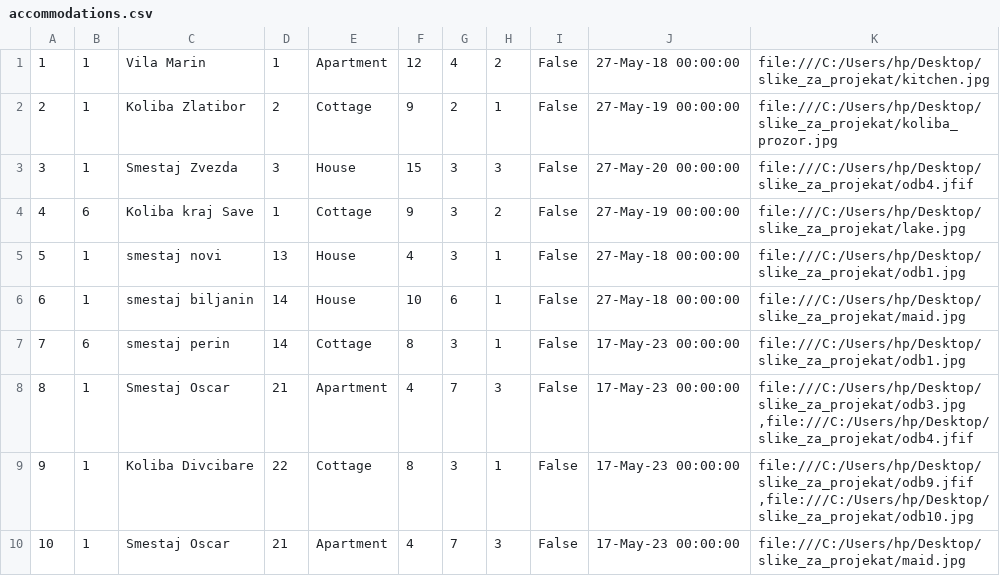
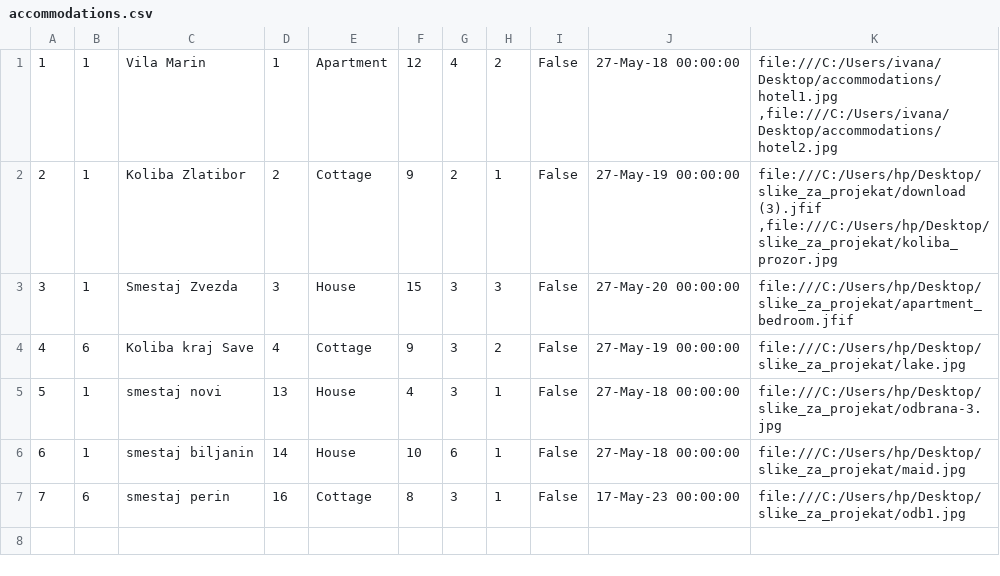
Before and after one commit to ivanailijin/SIMS-Project-team-C, a CSV file: TravelService/TravelService/Resources/Data/accommodations.csv, drawn as a sheet.

```diff
--- a/TravelService/TravelService/Resources/Data/accommodations.csv
+++ b/TravelService/TravelService/Resources/Data/accommodations.csv
@@ -1,10 +1,7 @@
-1|1|Vila Marin|1|Apartment|12|4|2|False|27-May-18 00:00:00|file:///C:/Users/hp/Desktop/slike_za_projekat/kitchen.jpg
-2|1|Koliba Zlatibor|2|Cottage|9|2|1|False|27-May-19 00:00:00|file:///C:/Users/hp/Desktop/slike_za_projekat/koliba_prozor.jpg
-3|1|Smestaj Zvezda|3|House|15|3|3|False|27-May-20 00:00:00|file:///C:/Users/hp/Desktop/slike_za_projekat/odb4.jfif
-4|6|Koliba kraj Save|1|Cottage|9|3|2|False|27-May-19 00:00:00|file:///C:/Users/hp/Desktop/slike_za_projekat/lake.jpg
-5|1|smestaj novi|13|House|4|3|1|False|27-May-18 00:00:00|file:///C:/Users/hp/Desktop/slike_za_projekat/odb1.jpg
+1|1|Vila Marin|1|Apartment|12|4|2|False|27-May-18 00:00:00|file:///C:/Users/ivana/Desktop/accommodations/hotel1.jpg ,file:///C:/Users/ivana/Desktop/accommodations/hotel2.jpg
+2|1|Koliba Zlatibor|2|Cottage|9|2|1|False|27-May-19 00:00:00|file:///C:/Users/hp/Desktop/slike_za_projekat/download (3).jfif ,file:///C:/Users/hp/Desktop/slike_za_projekat/koliba_prozor.jpg
+3|1|Smestaj Zvezda|3|House|15|3|3|False|27-May-20 00:00:00|file:///C:/Users/hp/Desktop/slike_za_projekat/apartment_bedroom.jfif
+4|6|Koliba kraj Save|4|Cottage|9|3|2|False|27-May-19 00:00:00|file:///C:/Users/hp/Desktop/slike_za_projekat/lake.jpg
+5|1|smestaj novi|13|House|4|3|1|False|27-May-18 00:00:00|file:///C:/Users/hp/Desktop/slike_za_projekat/odbrana-3.jpg
 6|1|smestaj biljanin|14|House|10|6|1|False|27-May-18 00:00:00|file:///C:/Users/hp/Desktop/slike_za_projekat/maid.jpg
-7|6|smestaj perin|14|Cottage|8|3|1|False|17-May-23 00:00:00|file:///C:/Users/hp/Desktop/slike_za_projekat/odb1.jpg
-8|1|Smestaj Oscar|21|Apartment|4|7|3|False|17-May-23 00:00:00|file:///C:/Users/hp/Desktop/slike_za_projekat/odb3.jpg ,file:///C:/Users/hp/Desktop/slike_za_projekat/odb4.jfif
-9|1|Koliba Divcibare|22|Cottage|8|3|1|False|17-May-23 00:00:00|file:///C:/Users/hp/Desktop/slike_za_projekat/odb9.jfif ,file:///C:/Users/hp/Desktop/slike_za_projekat/odb10.jpg
-10|1|Smestaj Oscar|21|Apartment|4|7|3|False|17-May-23 00:00:00|file:///C:/Users/hp/Desktop/slike_za_projekat/maid.jpg
+7|6|smestaj perin|16|Cottage|8|3|1|False|17-May-23 00:00:00|file:///C:/Users/hp/Desktop/slike_za_projekat/odb1.jpg
```
Also changed, not shown: TravelService/TravelService/Resources/Data/accommodationReservations.csv, TravelService/TravelService/Resources/Data/ownerRatings.csv, 46 other files.
